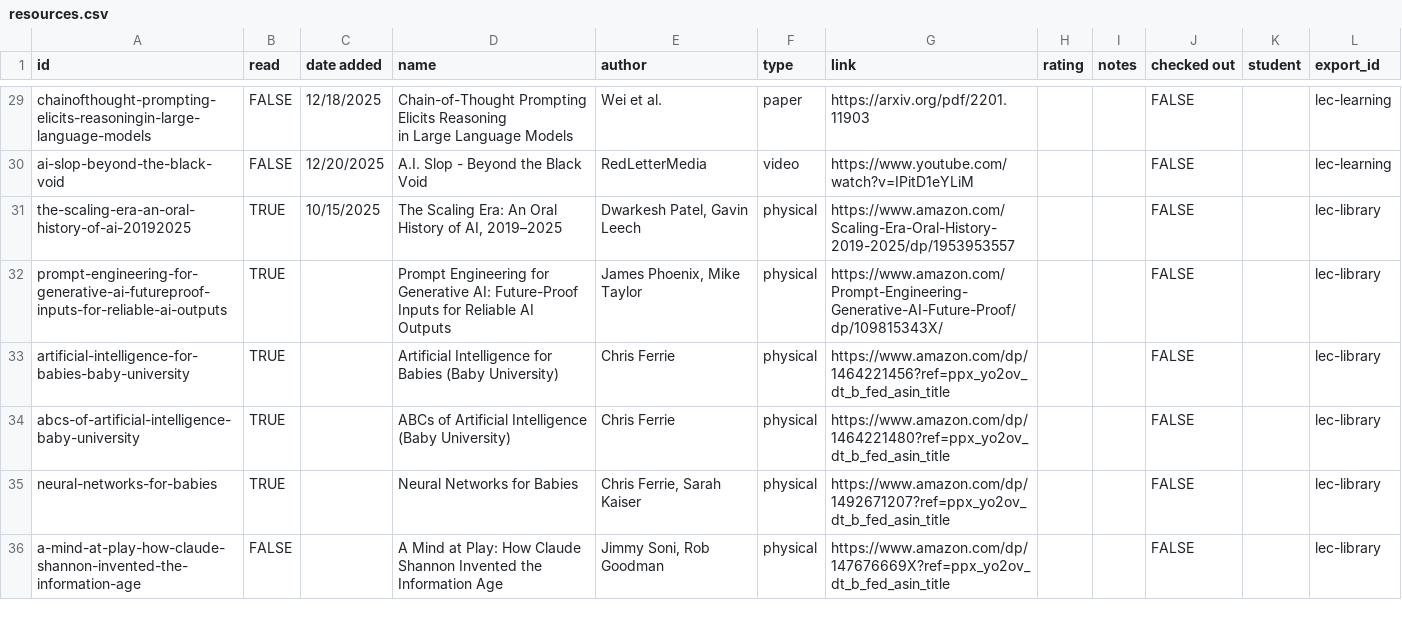
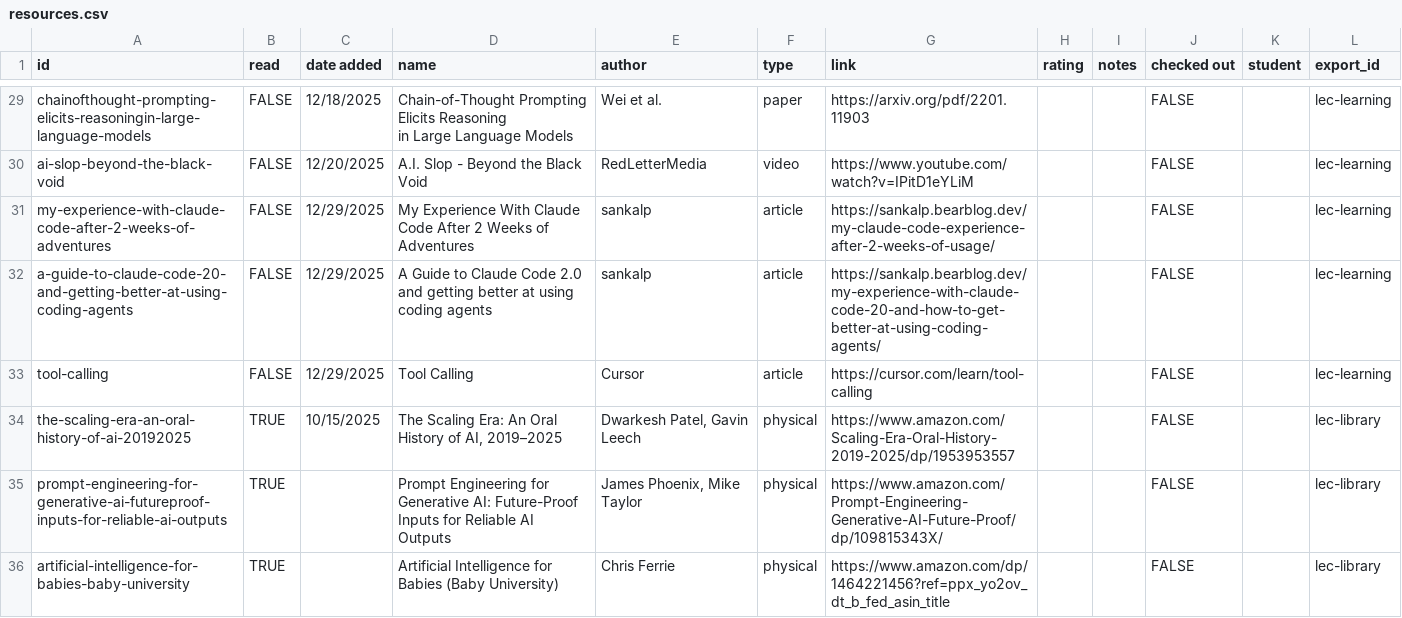
Before and after one commit to Jake18236/Pathfinding-Site-, a CSV file: docs/static/csv/resources.csv, drawn as a sheet; only a part is shown, gaps mark what is left out; the shorter side is filled out with more unchanged rows.

```diff
--- a/docs/static/csv/resources.csv
+++ b/docs/static/csv/resources.csv
@@ -31,2 +31,5 @@ in Large Language Models",Wei et al.,paper,https://arxiv.org/pdf/2201.11903,,,FA
 ai-slop-beyond-the-black-void,FALSE,12/20/2025,A.I. Slop - Beyond the Black Void,RedLetterMedia,video,https://www.youtube.com/watch?v=IPitD1eYLiM,,,FALSE,,lec-learning
+my-experience-with-claude-code-after-2-weeks-of-adventures,FALSE,12/29/2025,My Experience With Claude Code After 2 Weeks of Adventures,sankalp,article,https://sankalp.bearblog.dev/my-claude-code-experience-after-2-weeks-of-usage/,,,FALSE,,lec-learning
+a-guide-to-claude-code-20-and-getting-better-at-using-coding-agents,FALSE,12/29/2025,A Guide to Claude Code 2.0 and getting better at using coding agents,sankalp,article,https://sankalp.bearblog.dev/my-experience-with-claude-code-20-and-how-to-get-better-at-using-coding-agents/,,,FALSE,,lec-learning
+tool-calling,FALSE,12/29/2025,Tool Calling,Cursor,article,https://cursor.com/learn/tool-calling,,,FALSE,,lec-learning
 the-scaling-era-an-oral-history-of-ai-20192025,TRUE,10/15/2025,"The Scaling Era: An Oral History of AI, 2019–2025","Dwarkesh Patel, Gavin Leech",physical,https://www.amazon.com/Scaling-Era-Oral-History-2019-2025/dp/1953953557,,,FALSE,,lec-library
```
Also changed, not shown: 1 other file.
